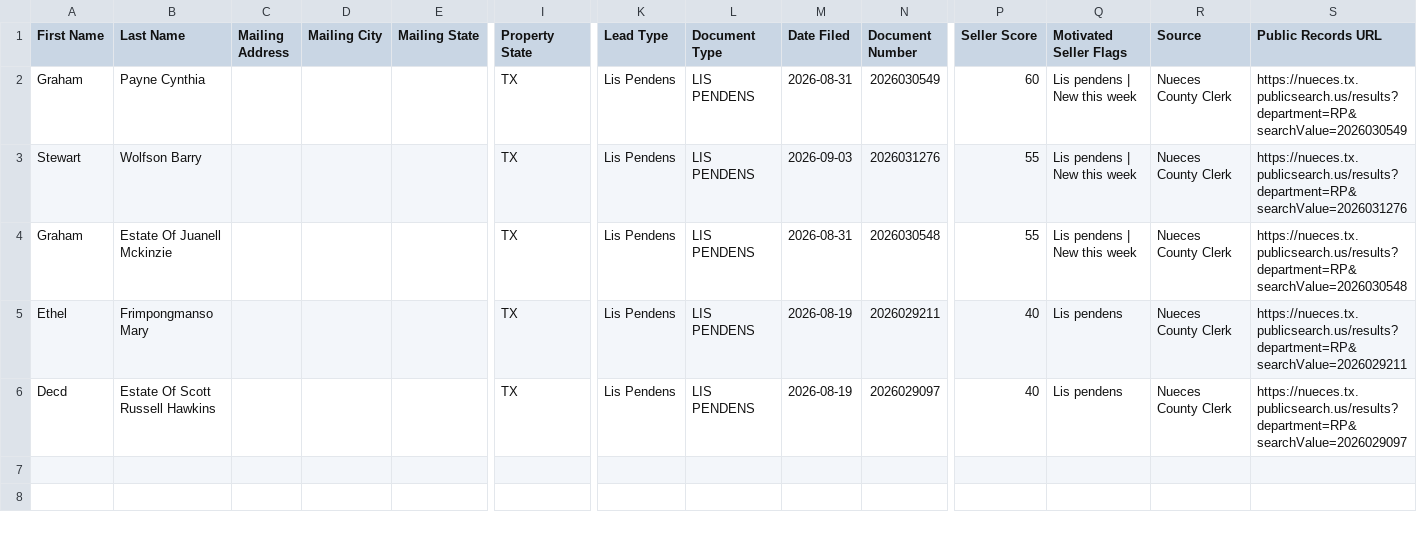
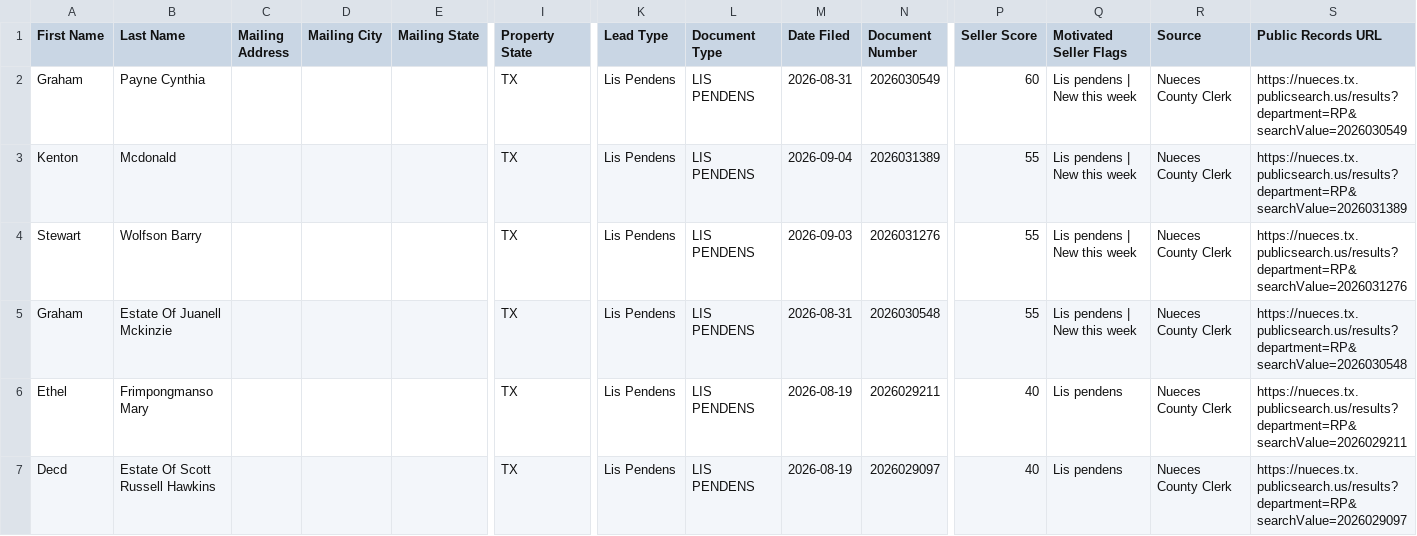
Before and after one commit to sbrios85/nueces-leads, a CSV file: data/leads_for_ghl.csv, drawn as a sheet; only a part is shown, gaps mark what is left out; rows hold the shown columns only; the diff names each change by its address in the sheet, - before the commit and + after, or states it on an @@ line.

```diff
--- a/data/leads_for_ghl.csv
+++ b/data/leads_for_ghl.csv
+row 3: Kenton | Mcdonald |  |  |  | TX | Lis Pendens | LIS PENDENS | 2026-09-04 | 2026031389 | 55 | Lis pendens | New this week | Nueces County Clerk | https://nueces.tx.publicsearch.us/results?department=RP&searchValue=2026031389
```
Also changed, not shown: data/foreclosures.csv, 6 other files.
